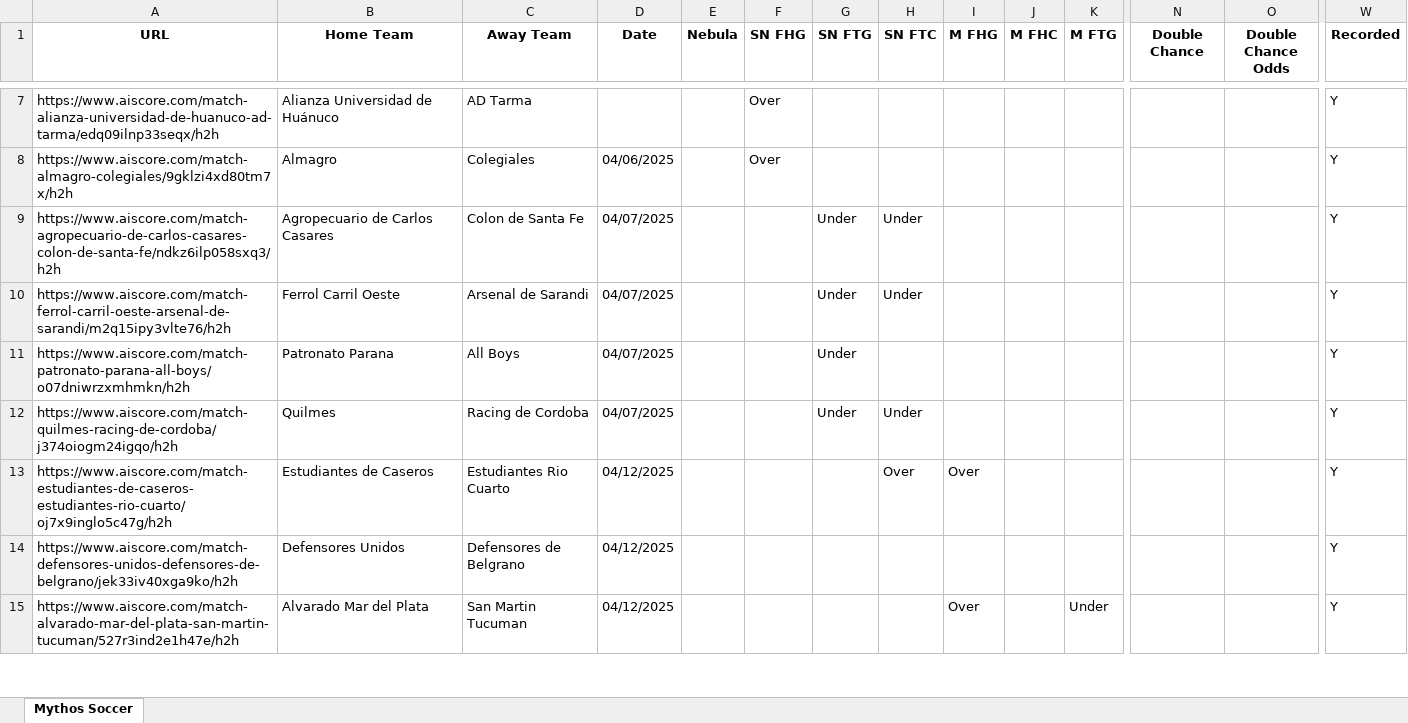
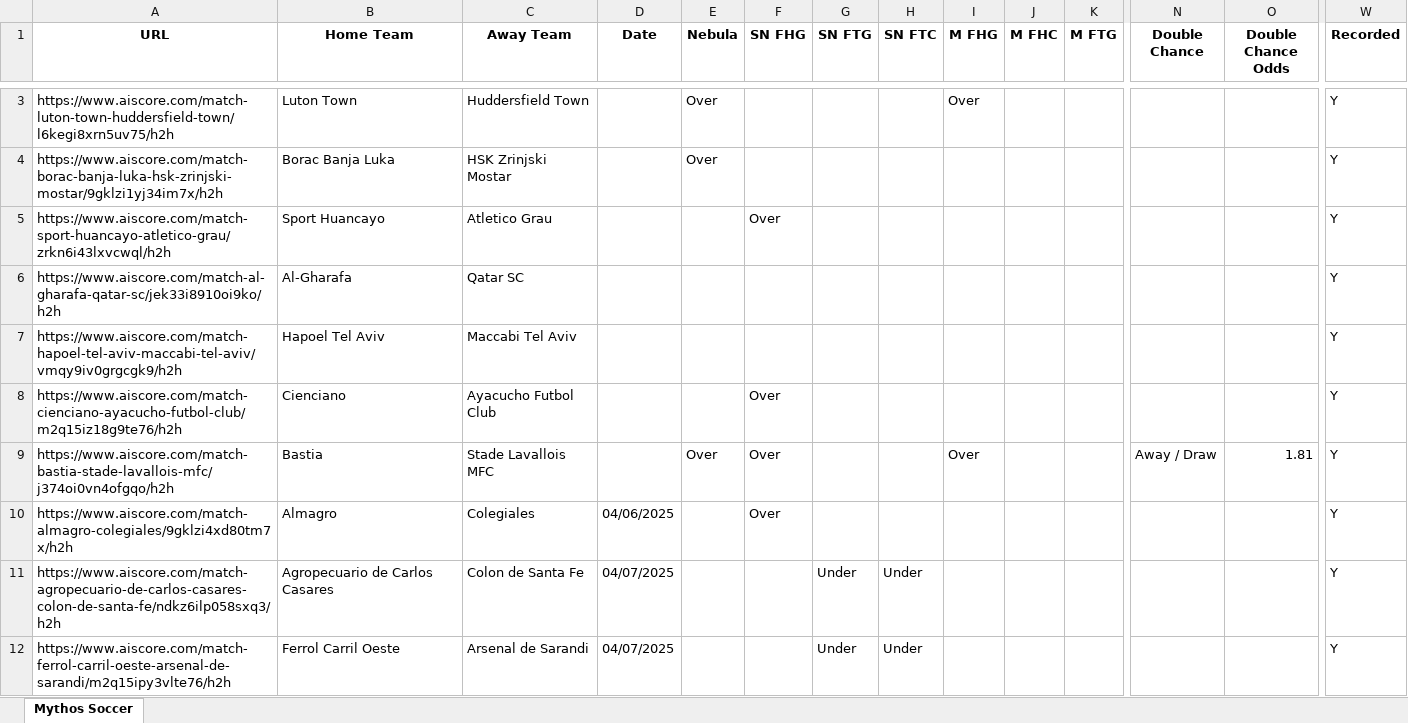
Before and after one commit to Captain-Duckie/whop, an Excel workbook: public/Soccer Records.xlsx, sheet Mythos Soccer, drawn as a sheet; only a part is shown, gaps mark what is left out; the shorter side is filled out with more unchanged rows; values as stored, in another font and other column widths than the file's, no borders; addresses are those after the commit; rows hold the shown columns only; the diff covers the shown part only; the diff names each change by its address in the sheet, - before the commit and + after, or states it on an @@ line.

Commit message:
Auto-update Soccer Records at 2025-10-24T23:00:15.647958

```diff
--- a/public/Soccer Records.xlsx (sheet Mythos Soccer)
+++ b/public/Soccer Records.xlsx (sheet Mythos Soccer)
+row 3: https://www.aiscore.com/match-luton-town-huddersfield-town/l6kegi8xrn5uv75/h2h | Luton Town | Huddersfield Town |  | Over |  |  |  | Over |  |  |  |  | Y
+row 4: https://www.aiscore.com/match-borac-banja-luka-hsk-zrinjski-mostar/9gklzi1yj34im7x/h2h | Borac Banja Luka | HSK Zrinjski Mostar |  | Over |  |  |  |  |  |  |  |  | Y
-A5 (URL): https://www.aiscore.com/match-alianza-universidad-de-huanuco-ad-tarma/edq09ilnp33seqx/h2h
+A5 (URL): https://www.aiscore.com/match-sport-huancayo-atletico-grau/zrkn6i43lxvcwql/h2h
-B5 (Home Team): Alianza Universidad de Huánuco
+B5 (Home Team): Sport Huancayo
-C5 (Away Team): AD Tarma
+C5 (Away Team): Atletico Grau
+row 6: https://www.aiscore.com/match-al-gharafa-qatar-sc/jek33i8910oi9ko/h2h | Al-Gharafa | Qatar SC |  |  |  |  |  |  |  |  |  |  | Y
+row 7: https://www.aiscore.com/match-hapoel-tel-aviv-maccabi-tel-aviv/vmqy9iv0grgcgk9/h2h | Hapoel Tel Aviv | Maccabi Tel Aviv |  |  |  |  |  |  |  |  |  |  | Y
+row 8: https://www.aiscore.com/match-cienciano-ayacucho-futbol-club/m2q15iz18g9te76/h2h | Cienciano | Ayacucho Futbol Club |  |  | Over |  |  |  |  |  |  |  | Y
+row 9: https://www.aiscore.com/match-bastia-stade-lavallois-mfc/j374oi0vn4ofgqo/h2h | Bastia | Stade Lavallois MFC |  | Over | Over |  |  | Over |  |  | Away / Draw | 1.81 | Y
```
Also changed, not shown: 4 added rows and 5 removed rows elsewhere in this sheet.
